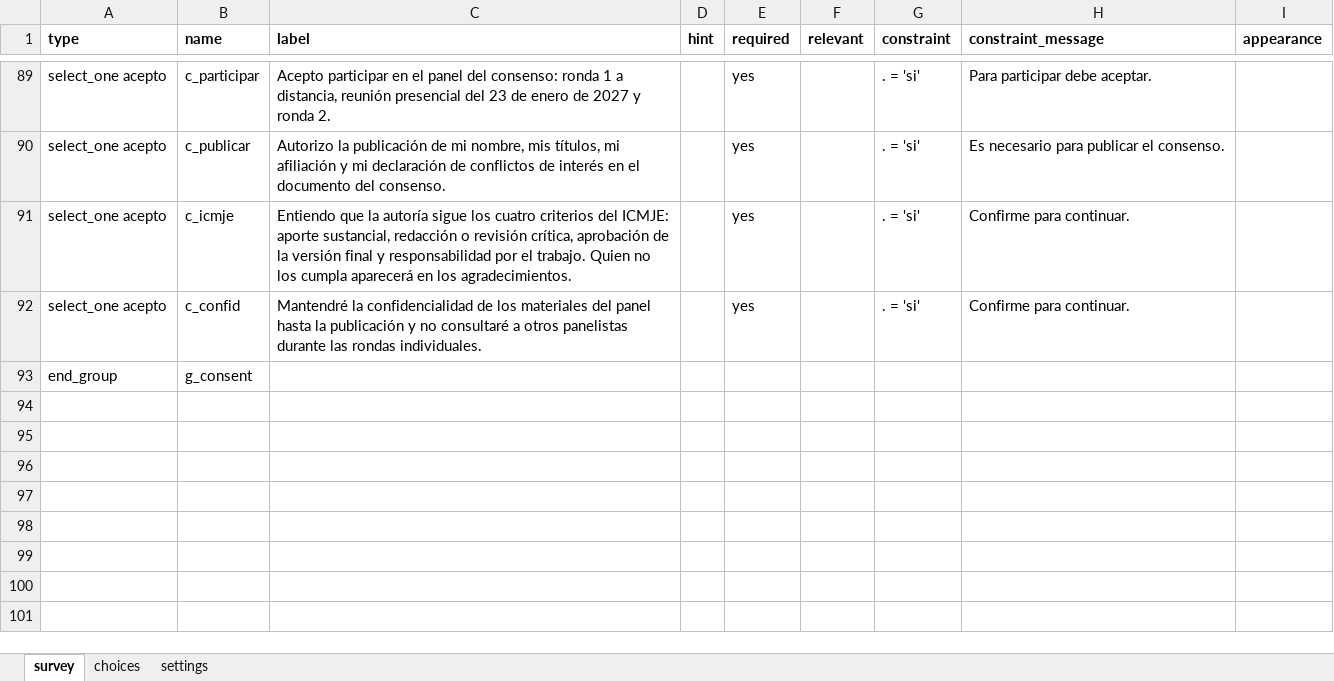
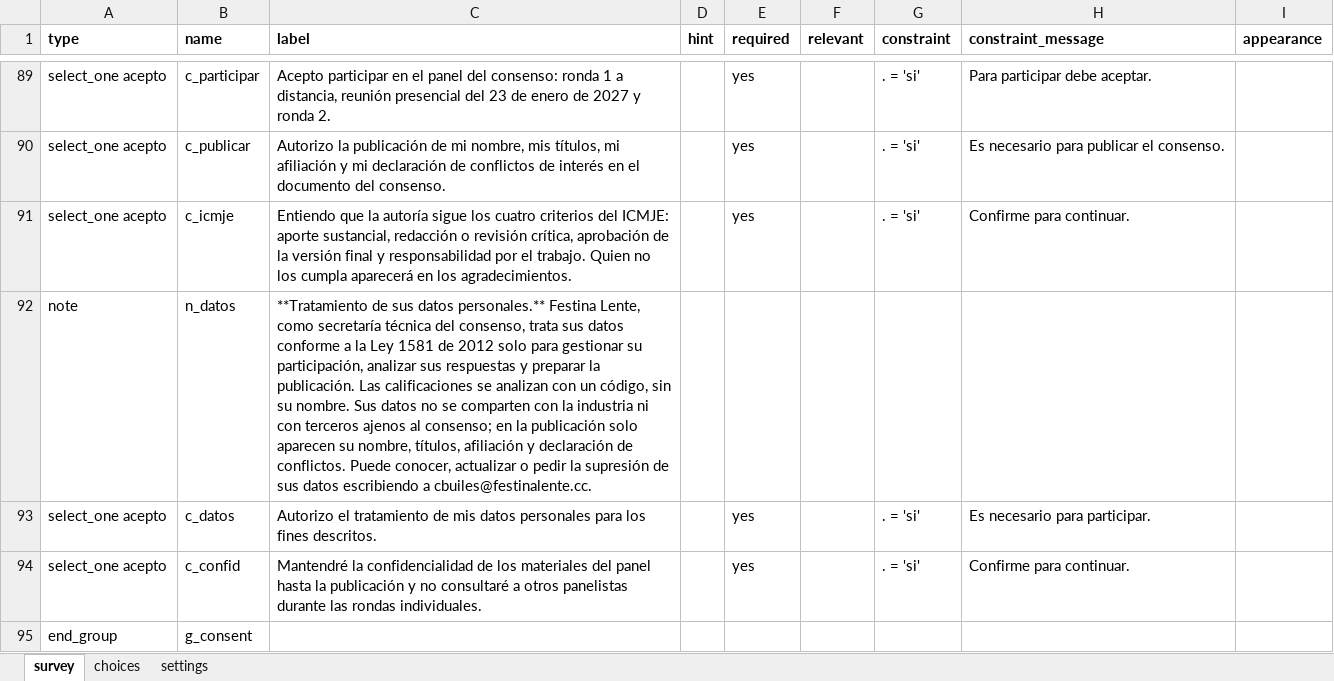
Before and after one commit to festinalente-cc/festinalente-cc.github.io, an Excel workbook: proyectos/dm1-consenso-ace-8r5w/_fuentes/F0_DM1_registro.xlsx, sheet survey, drawn as a sheet; only a part is shown, gaps mark what is left out; values as stored, in another font and other column widths than the file's, no borders; the diff names each change by its address in the sheet, - before the commit and + after, or states it on an @@ line.

```diff
--- a/proyectos/dm1-consenso-ace-8r5w/_fuentes/F0_DM1_registro.xlsx (sheet survey)
+++ b/proyectos/dm1-consenso-ace-8r5w/_fuentes/F0_DM1_registro.xlsx (sheet survey)
+row 92: note | n_datos | **Tratamiento de sus datos personales.** Festina Lente, como secretaría técnica del consenso, trata sus datos conforme a la Ley 1581 de 2012 solo para gestionar su participación, analizar sus respuestas y preparar la publicación. Las calificaciones se analizan con un código, sin su nombre. Sus datos no se comparten con la industria ni con terceros ajenos al consenso; en la publicación solo aparecen su nombre, títulos, afiliación y declaración de conflictos. Puede conocer, actualizar o pedir la supresión de sus datos escribiendo a cbuiles@festinalente.cc.
+row 93: select_one acepto | c_datos | Autorizo el tratamiento de mis datos personales para los fines descritos. |  | yes |  | . = 'si' | Es necesario para participar.
```
Also changed, not shown: sheet settings, 2 other files.
